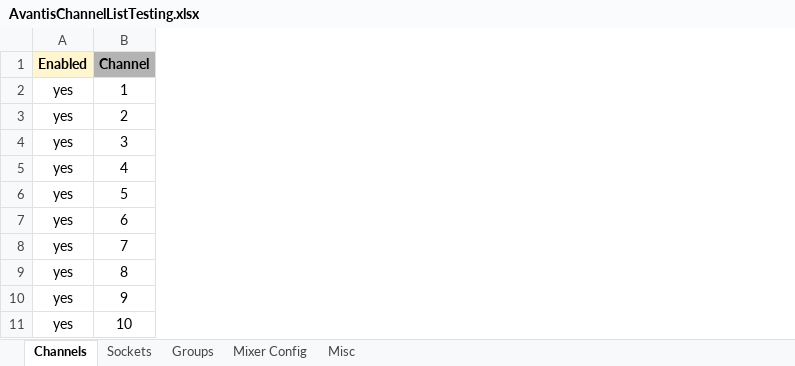
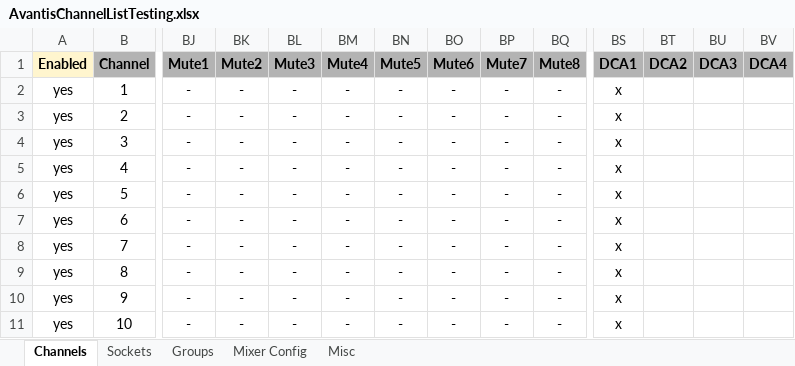
Before and after one commit to togrupe/dlive-midi-tools, an Excel workbook: testing/AvantisChannelListTesting.xlsx, sheet Channels, drawn as a sheet; only a part is shown, gaps mark what is left out; values as stored, in another font and other column widths than the file's, no borders; conditional formats not drawn; the diff covers the shown part only; the diff names each change by its address in the sheet, - before the commit and + after, or states it on an @@ line.

Commit message:
spreadsheets fixed

```diff
--- a/testing/AvantisChannelListTesting.xlsx (sheet Channels)
+++ b/testing/AvantisChannelListTesting.xlsx (sheet Channels)
@@ column BJ (Mute1) unhidden, rows 2-11: all - @@
@@ column BK (Mute2) unhidden, rows 2-11: all - @@
@@ column BL (Mute3) unhidden, rows 2-11: all - @@
@@ column BM (Mute4) unhidden, rows 2-11: all - @@
@@ column BN (Mute5) unhidden, rows 2-11: all - @@
@@ column BO (Mute6) unhidden, rows 2-11: all - @@
@@ column BP (Mute7) unhidden, rows 2-11: all - @@
@@ column BQ (Mute8) unhidden, rows 2-11: all - @@
@@ column BS (DCA1) unhidden, rows 2-11: all x @@
@@ column BT (DCA2) unhidden, empty @@
@@ column BU (DCA3) unhidden, empty @@
@@ column BV (DCA4) unhidden, empty @@
```
Also changed, not shown: 14 added columns elsewhere in this sheet, 1 other file.
